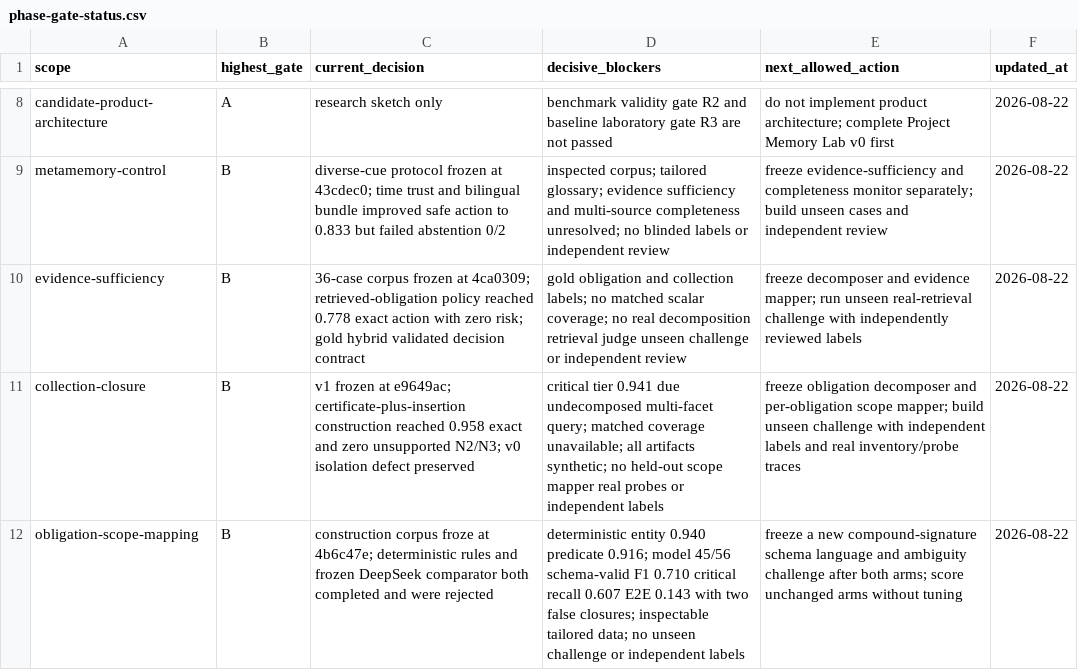
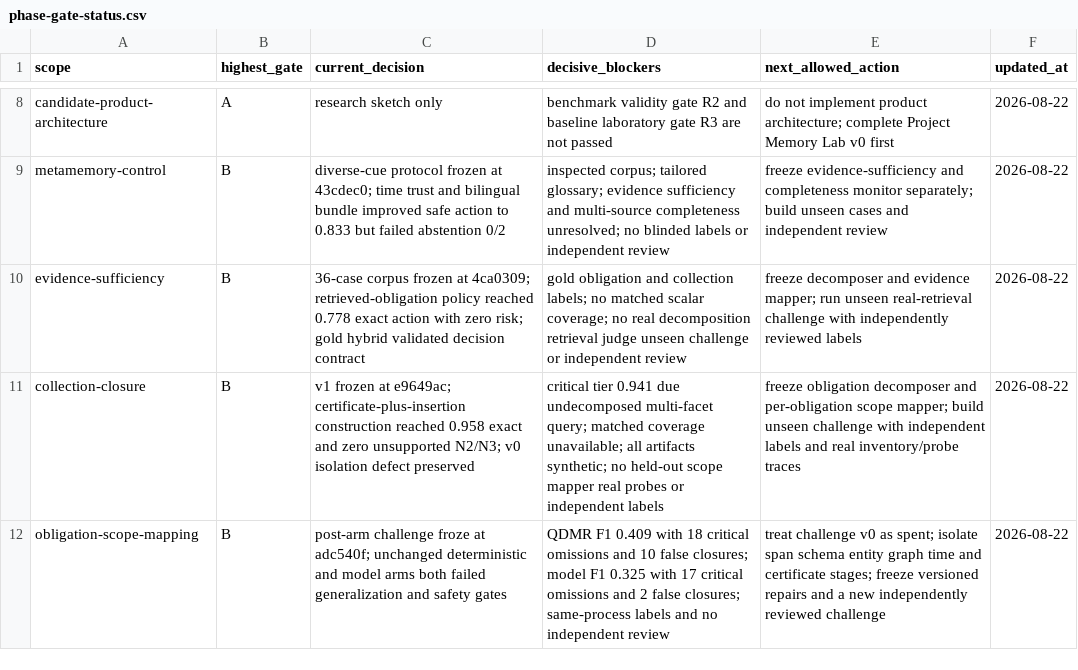
Before and after one commit to krapcys1-maker/adaptive-agent-memory-research, a CSV file: data/lab/phase-gate-status.csv, drawn as a sheet; only a part is shown, gaps mark what is left out.

```diff
--- a/data/lab/phase-gate-status.csv
+++ b/data/lab/phase-gate-status.csv
@@ -11,2 +11,2 @@ evidence-sufficiency,B,"36-case corpus frozen at 4ca0309; retrieved-obligation p
 collection-closure,B,"v1 frozen at e9649ac; certificate-plus-insertion construction reached 0.958 exact and zero unsupported N2/N3; v0 isolation defect preserved","critical tier 0.941 due undecomposed multi-facet query; matched coverage unavailable; all artifacts synthetic; no held-out scope mapper real probes or independent labels","freeze obligation decomposer and per-obligation scope mapper; build unseen challenge with independent labels and real inventory/probe traces",2026-08-22
-obligation-scope-mapping,B,"construction corpus froze at 4b6c47e; deterministic rules and frozen DeepSeek comparator both completed and were rejected","deterministic entity 0.940 predicate 0.916; model 45/56 schema-valid F1 0.710 critical recall 0.607 E2E 0.143 with two false closures; inspectable tailored data; no unseen challenge or independent labels","freeze a new compound-signature schema language and ambiguity challenge after both arms; score unchanged arms without tuning",2026-08-22
+obligation-scope-mapping,B,"post-arm challenge froze at adc540f; unchanged deterministic and model arms both failed generalization and safety gates","QDMR F1 0.409 with 18 critical omissions and 10 false closures; model F1 0.325 with 17 critical omissions and 2 false closures; same-process labels and no independent review","treat challenge v0 as spent; isolate span schema entity graph time and certificate stages; freeze versioned repairs and a new independently reviewed challenge",2026-08-22
```
Also changed, not shown: data/lab/experiment-registry.csv, 17 other files.
